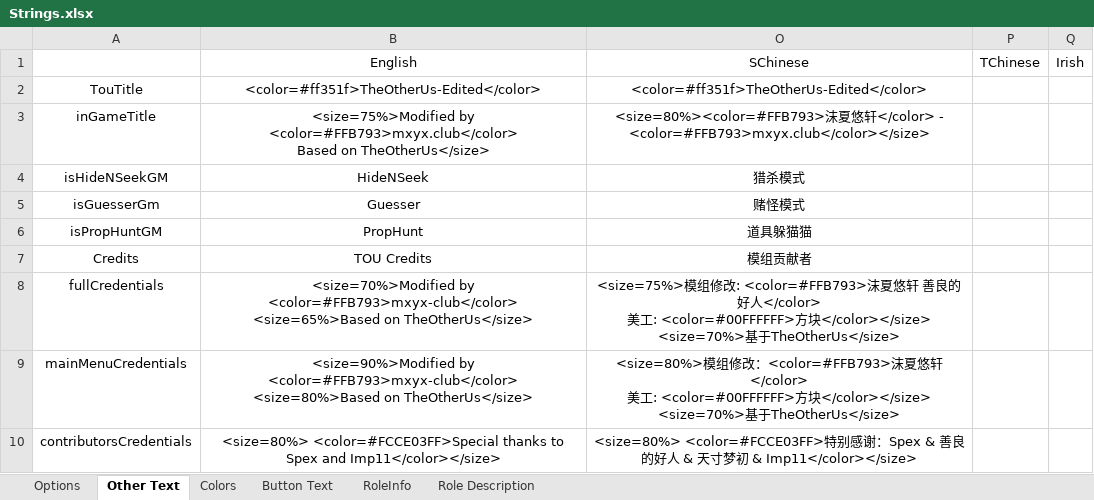
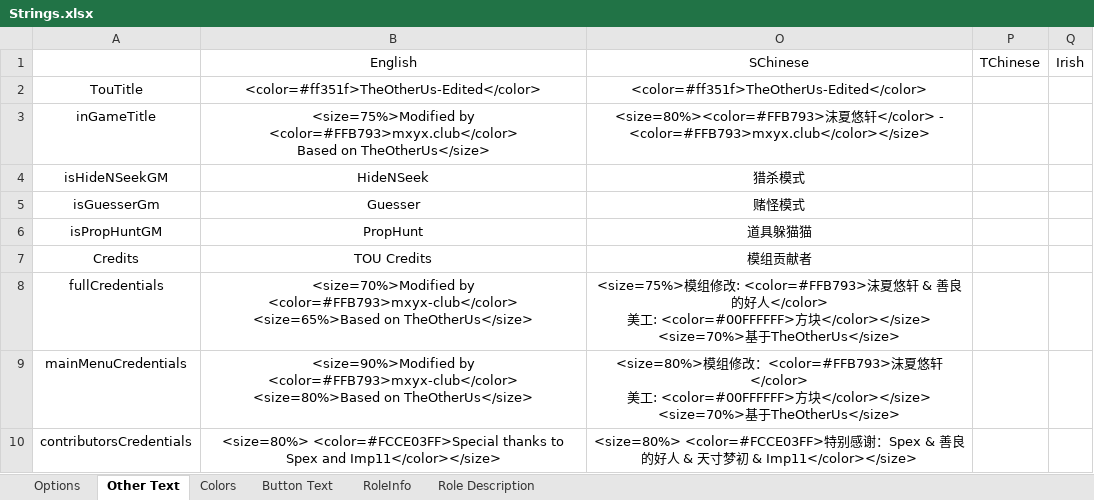
Before and after one commit to mxyx-club/TheOtherUs-Edited, an Excel workbook: Strings.xlsx, sheet Other Text, drawn as a sheet; only a part is shown; values as stored, in another font and other column widths than the file's, no borders; the diff covers the shown part only; the diff names each change by its address in the sheet, - before the commit and + after, or states it on an @@ line.

```diff
--- a/Strings.xlsx (sheet Other Text)
+++ b/Strings.xlsx (sheet Other Text)
-O8: …轩 善良…
+O8: …轩 & 善良…
```
Also changed, not shown: 2 added rows and 1 edited cell elsewhere in this sheet, sheet RoleInfo, sheet Button Text, sheet Role Description, 18 other files.
